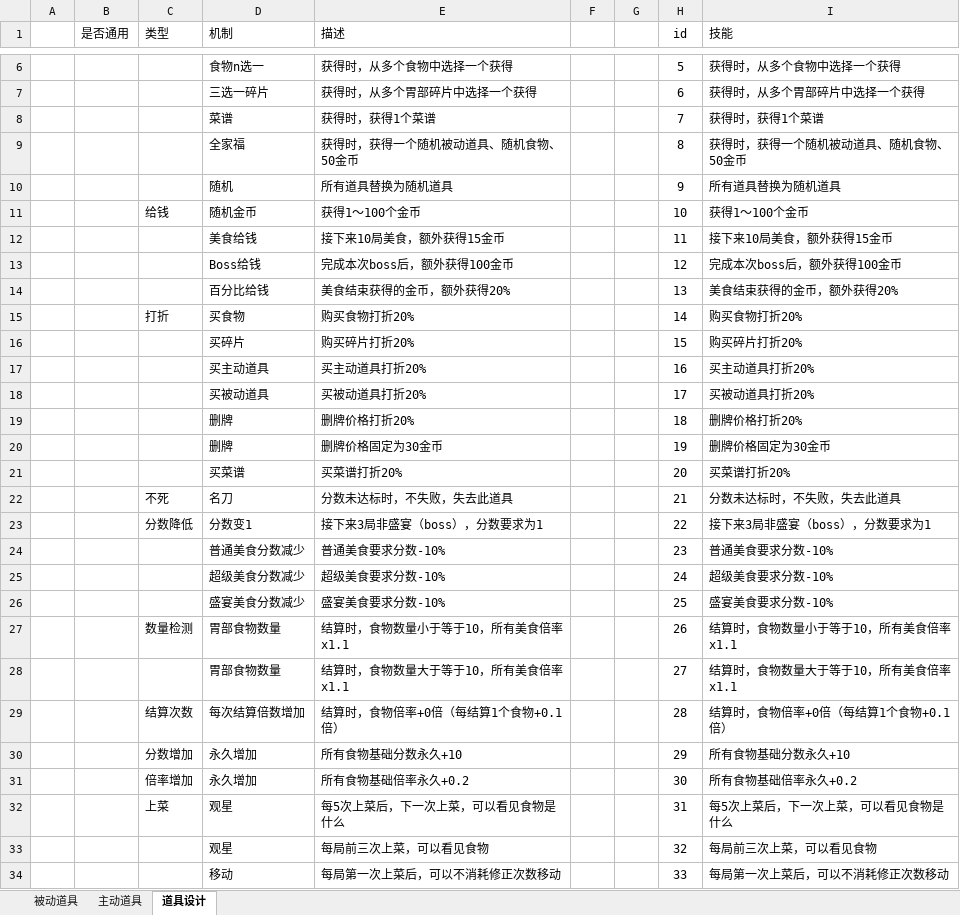
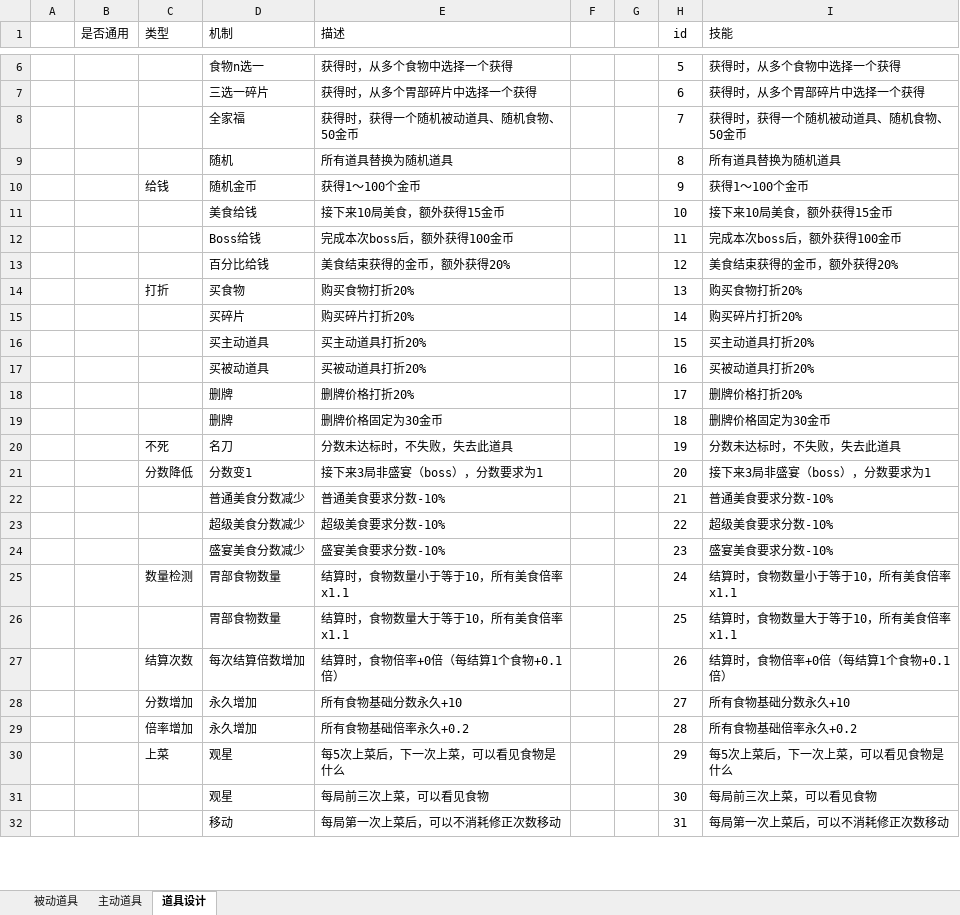
Before and after one commit to 2563495284/gourmetproject, an Excel workbook: GourmetProject/GameConfig/Datas/item.xlsx, sheet 道具设计, drawn as a sheet; only a part is shown, gaps mark what is left out; values as stored, in another font and other column widths than the file's, no borders; removed rows and columns are numbered as before the commit, all else as after; the diff covers the shown part only; the diff names each change by its address in the sheet, - before the commit and + after, or states it on an @@ line.

```diff
--- a/GourmetProject/GameConfig/Datas/item.xlsx (sheet 道具设计)
+++ b/GourmetProject/GameConfig/Datas/item.xlsx (sheet 道具设计)
-row 8:  |  |  | 菜谱 | 获得时，获得1个菜谱 |  |  | 7 | 获得时，获得1个菜谱
-H8 (id): 8
+H8 (id): 7
-H9 (id): 9
+H9 (id): 8
-H10 (id): 10
+H10 (id): 9
-H11 (id): 11
+H11 (id): 10
-H12 (id): 12
+H12 (id): 11
-H13 (id): 13
+H13 (id): 12
-H14 (id): 14
+H14 (id): 13
-H15 (id): 15
+H15 (id): 14
-H16 (id): 16
+H16 (id): 15
-H17 (id): 17
+H17 (id): 16
-H18 (id): 18
+H18 (id): 17
-H19 (id): 19
+H19 (id): 18
-row 21:  |  |  | 买菜谱 | 买菜谱打折20% |  |  | 20 | 买菜谱打折20%
-H20 (id): 21
+H20 (id): 19
-H21 (id): 22
+H21 (id): 20
-H22 (id): 23
+H22 (id): 21
-H23 (id): 24
+H23 (id): 22
-H24 (id): 25
+H24 (id): 23
-H25 (id): 26
+H25 (id): 24
-H26 (id): 27
+H26 (id): 25
-H27 (id): 28
+H27 (id): 26
-H28 (id): 29
+H28 (id): 27
-H29 (id): 30
+H29 (id): 28
-H30 (id): 31
+H30 (id): 29
-H31 (id): 32
+H31 (id): 30
-H32 (id): 33
+H32 (id): 31
```
Also changed, not shown: other rows of this sheet, sheet 被动道具, formulas that keep their value, GourmetProject/GameConfig/Datas/game_base.xlsx, 50 other files.
